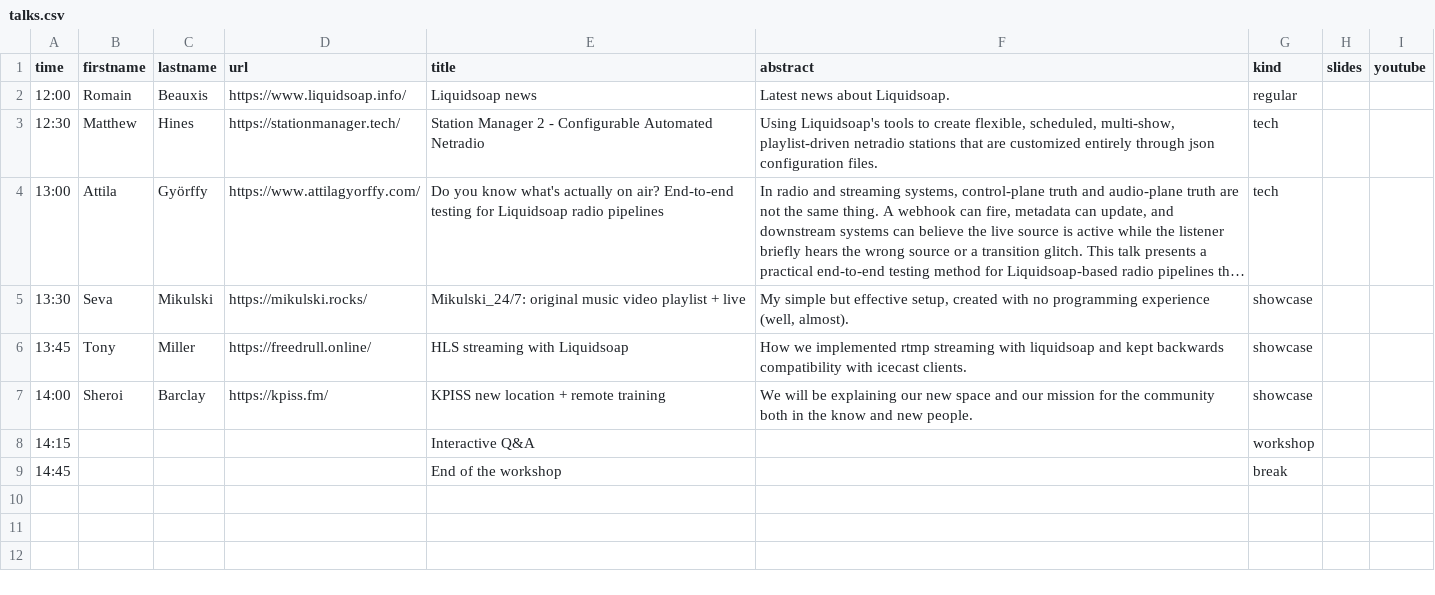
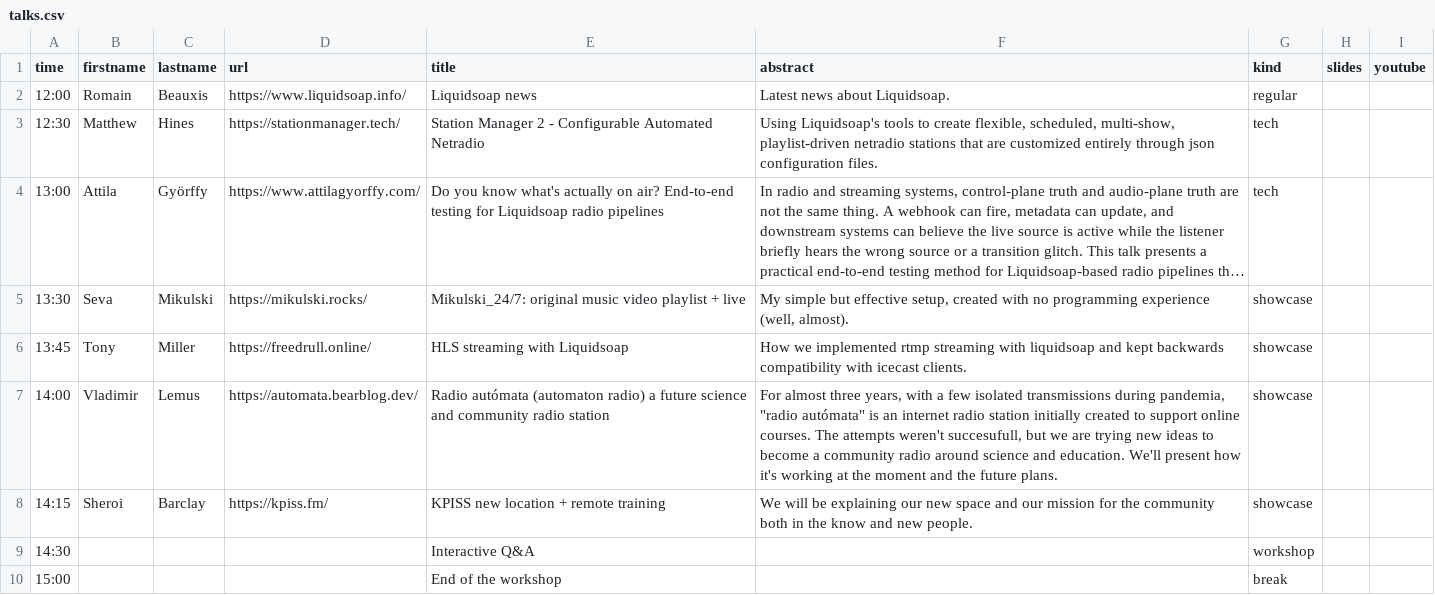
Before and after one commit to savonet/liquidshop, a CSV file: _data/ls6/talks.csv, drawn as a sheet; long unchanged cells end in ….

Commit message:
A new talk.

```diff
--- a/_data/ls6/talks.csv
+++ b/_data/ls6/talks.csv
@@ -6,4 +6,5 @@ time,firstname,lastname,url,title,abstract,kind,slides,youtube
 13:45,Tony,Miller,https://freedrull.online/,HLS streaming with Liquidsoap,How we implemented rtmp streaming with liquidsoap and kept backwards compatibility with icecast clients.,showcase,,
-14:00,Sheroi,Barclay,https://kpiss.fm/,KPISS new location + remote training,We will be explaining our new space and our mission for the community both in the know and new people.,showcase,,
-14:15,,,,Interactive Q&A,,workshop,,
-14:45,,,,End of the workshop,,break,,
+14:00,Vladimir,Lemus,https://automata.bearblog.dev/,Radio autómata (automaton radio) a future science and community radio station,"For almost three years, with a few isolated transmissions during pandemia, ""radio autómata"" is an internet radio station initially created to support online courses. The attempts weren't succesufull, but we are trying new ideas to become a community radio around science and education. We'll present how it's working at the moment and the future plans.",showcase,,
+14:15,Sheroi,Barclay,https://kpiss.fm/,KPISS new location + remote training,We will be explaining our new space and our mission for the community both in the know and new people.,showcase,,
+14:30,,,,Interactive Q&A,,workshop,,
+15:00,,,,End of the workshop,,break,,
```
